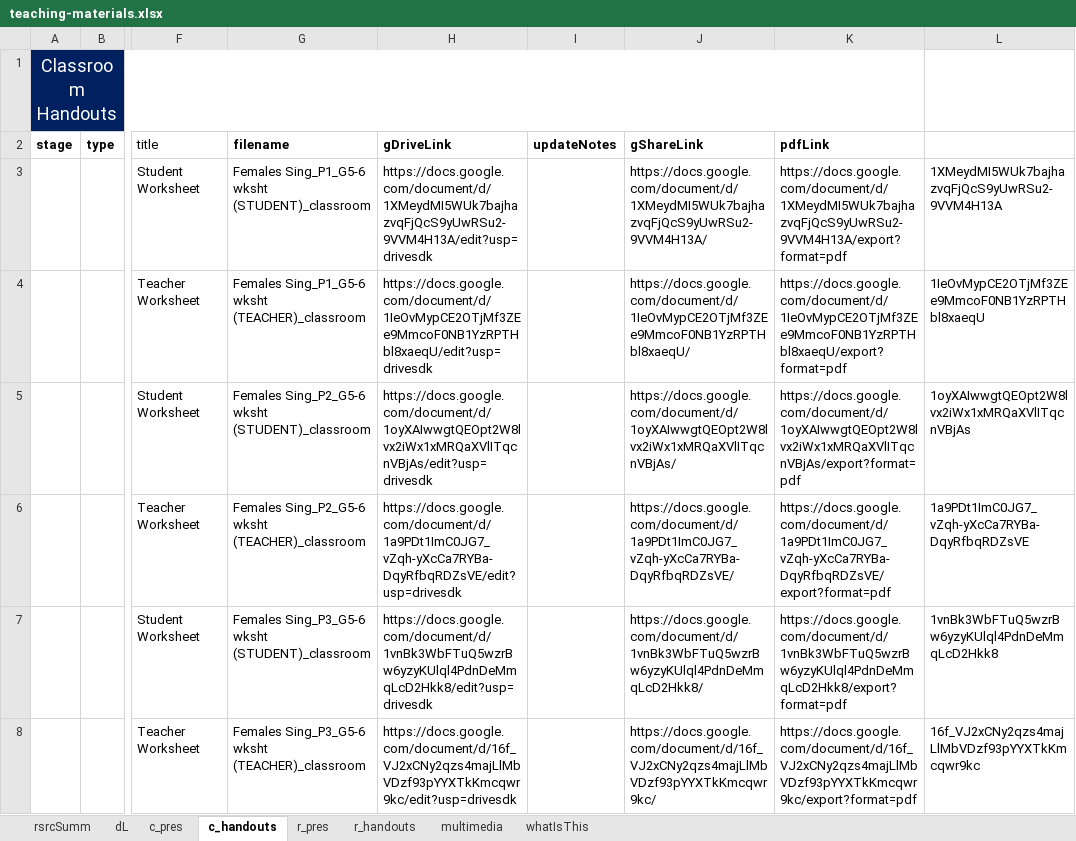
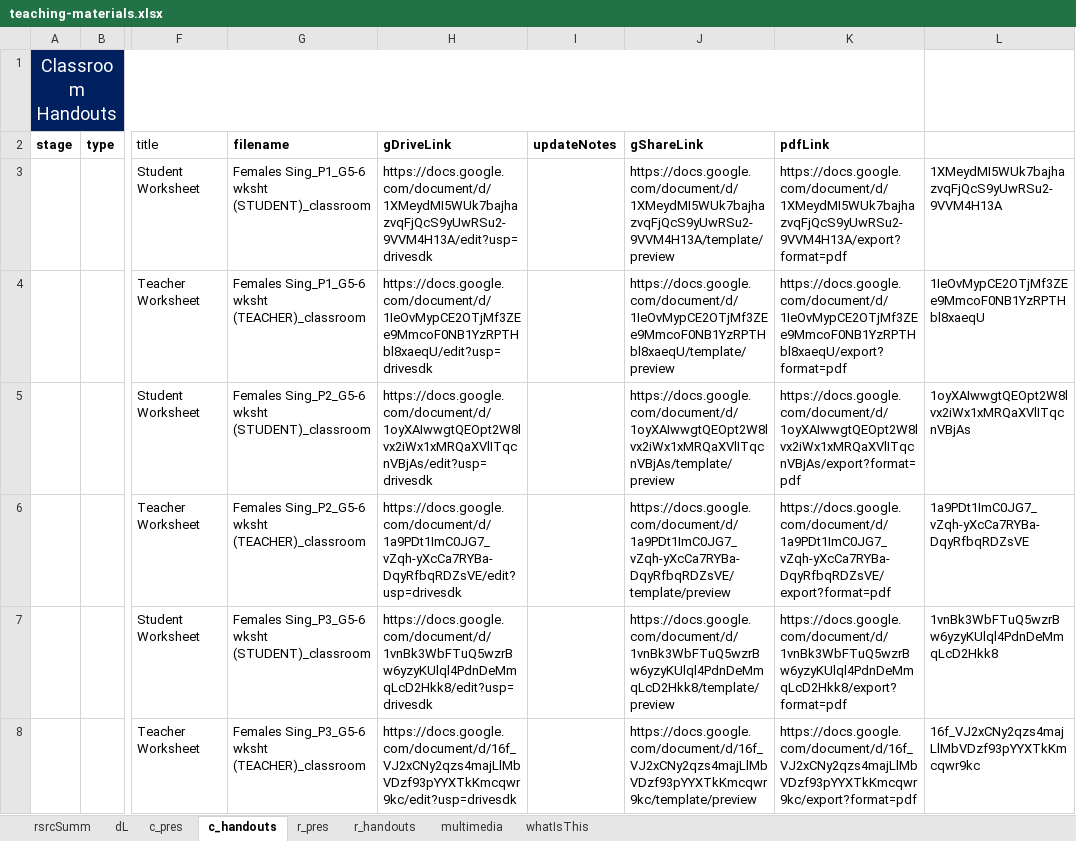
Before and after one commit to galacticpolymath/assumptionsMatter_femalesSing_math, an Excel workbook: meta/teaching-materials.xlsx, sheet c_handouts, drawn as a sheet; only a part is shown, gaps mark what is left out; values as stored, in another font and other column widths than the file's, no borders; charts and pictures and conditional formats not drawn; the diff covers the shown part only; the diff names each change by its address in the sheet, - before the commit and + after, or states it on an @@ line.

```diff
--- a/meta/teaching-materials.xlsx (sheet c_handouts)
+++ b/meta/teaching-materials.xlsx (sheet c_handouts)
-J3 (gShareLink): https://docs.google.com/document/d/1XMeydMI5WUk7bajhazvqFjQcS9yUwRSu2-9VVM4H13A/
+J3 (gShareLink): https://docs.google.com/document/d/1XMeydMI5WUk7bajhazvqFjQcS9yUwRSu2-9VVM4H13A/template/preview
-J4 (gShareLink): https://docs.google.com/document/d/1IeOvMypCE2OTjMf3ZEe9MmcoF0NB1YzRPTHbl8xaeqU/
+J4 (gShareLink): https://docs.google.com/document/d/1IeOvMypCE2OTjMf3ZEe9MmcoF0NB1YzRPTHbl8xaeqU/template/preview
-J5 (gShareLink): https://docs.google.com/document/d/1oyXAIwwgtQEOpt2W8lvx2iWx1xMRQaXVlITqcnVBjAs/
+J5 (gShareLink): https://docs.google.com/document/d/1oyXAIwwgtQEOpt2W8lvx2iWx1xMRQaXVlITqcnVBjAs/template/preview
-J6 (gShareLink): https://docs.google.com/document/d/1a9PDt1ImC0JG7_vZqh-yXcCa7RYBa-DqyRfbqRDZsVE/
+J6 (gShareLink): https://docs.google.com/document/d/1a9PDt1ImC0JG7_vZqh-yXcCa7RYBa-DqyRfbqRDZsVE/template/preview
-J7 (gShareLink): https://docs.google.com/document/d/1vnBk3WbFTuQ5wzrBw6yzyKUlql4PdnDeMmqLcD2Hkk8/
+J7 (gShareLink): https://docs.google.com/document/d/1vnBk3WbFTuQ5wzrBw6yzyKUlql4PdnDeMmqLcD2Hkk8/template/preview
-J8 (gShareLink): https://docs.google.com/document/d/16f_VJ2xCNy2qzs4majLlMbVDzf93pYYXTkKmcqwr9kc/
+J8 (gShareLink): https://docs.google.com/document/d/16f_VJ2xCNy2qzs4majLlMbVDzf93pYYXTkKmcqwr9kc/template/preview
```
Also changed, not shown: 15 edited cells elsewhere in this sheet, sheet r_handouts, sheet r_pres, charts or pictures, meta/version-info.xlsx, 9 other files.
